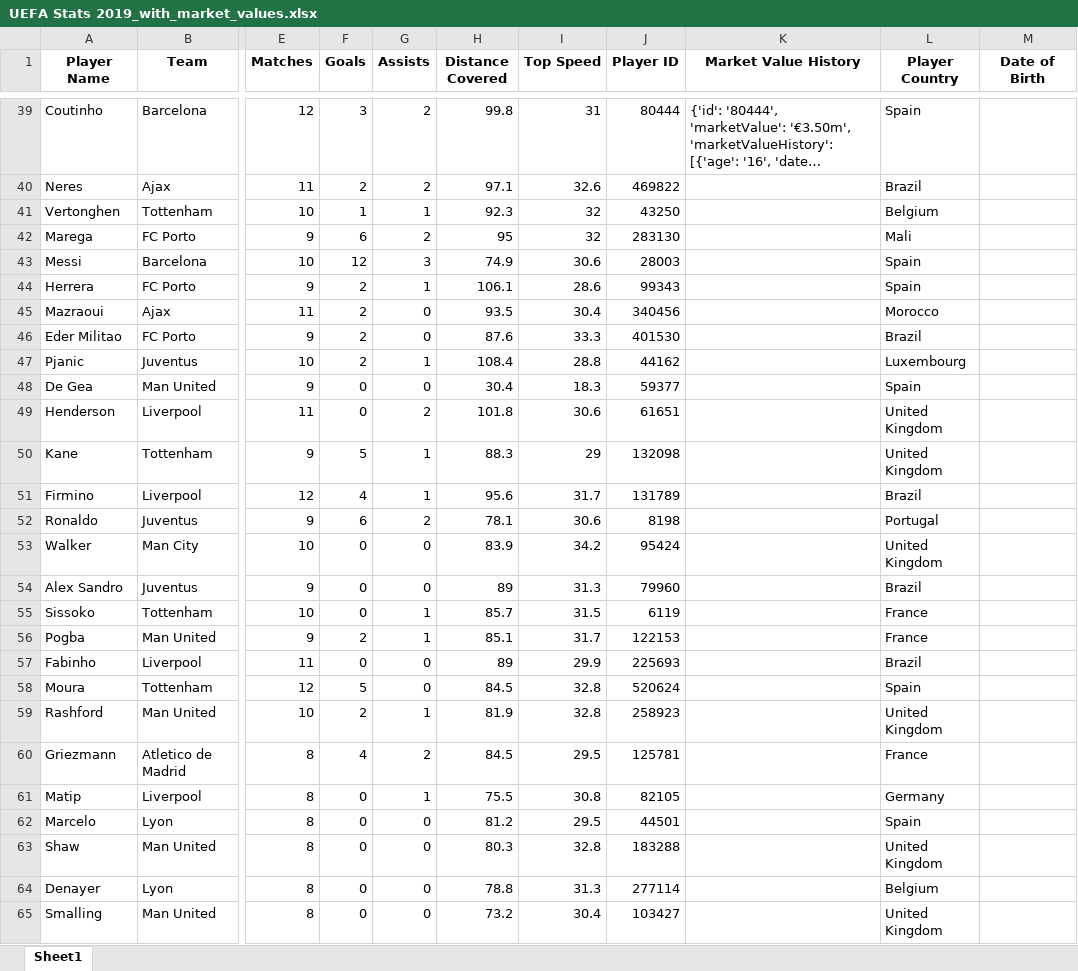
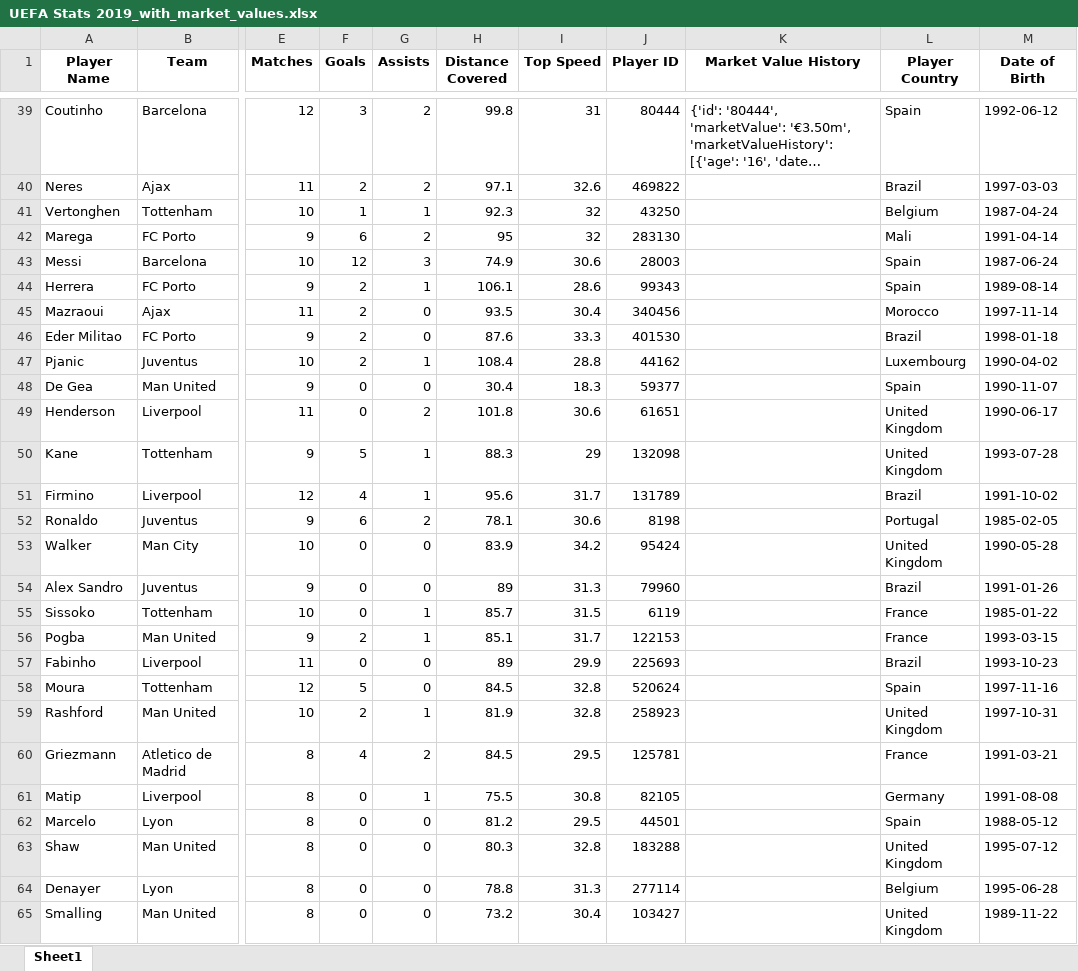
Before and after one commit to CesarAguirre9/Soccer_Players_Market_Value, an Excel workbook: Data/UEFA Stats 2019_with_market_values.xlsx, sheet Sheet1, drawn as a sheet; only a part is shown, gaps mark what is left out; long unchanged cells end in …; values as stored, in another font and other column widths than the file's, no borders; the diff covers the shown part only; the diff names each change by its address in the sheet, - before the commit and + after, or states it on an @@ line.

```diff
--- a/Data/UEFA Stats 2019_with_market_values.xlsx (sheet Sheet1)
+++ b/Data/UEFA Stats 2019_with_market_values.xlsx (sheet Sheet1)
-M39 (Date of Birth): (empty)
+M39 (Date of Birth): 1992-06-12
-M40 (Date of Birth): (empty)
+M40 (Date of Birth): 1997-03-03
-M41 (Date of Birth): (empty)
+M41 (Date of Birth): 1987-04-24
-M42 (Date of Birth): (empty)
+M42 (Date of Birth): 1991-04-14
-M43 (Date of Birth): (empty)
+M43 (Date of Birth): 1987-06-24
-M44 (Date of Birth): (empty)
+M44 (Date of Birth): 1989-08-14
-M45 (Date of Birth): (empty)
+M45 (Date of Birth): 1997-11-14
-M46 (Date of Birth): (empty)
+M46 (Date of Birth): 1998-01-18
-M47 (Date of Birth): (empty)
+M47 (Date of Birth): 1990-04-02
-M48 (Date of Birth): (empty)
+M48 (Date of Birth): 1990-11-07
-M49 (Date of Birth): (empty)
+M49 (Date of Birth): 1990-06-17
-M50 (Date of Birth): (empty)
+M50 (Date of Birth): 1993-07-28
-M51 (Date of Birth): (empty)
+M51 (Date of Birth): 1991-10-02
-M52 (Date of Birth): (empty)
+M52 (Date of Birth): 1985-02-05
-M53 (Date of Birth): (empty)
+M53 (Date of Birth): 1990-05-28
-M54 (Date of Birth): (empty)
+M54 (Date of Birth): 1991-01-26
-M55 (Date of Birth): (empty)
+M55 (Date of Birth): 1985-01-22
-M56 (Date of Birth): (empty)
+M56 (Date of Birth): 1993-03-15
-M57 (Date of Birth): (empty)
+M57 (Date of Birth): 1993-10-23
-M58 (Date of Birth): (empty)
+M58 (Date of Birth): 1997-11-16
-M59 (Date of Birth): (empty)
+M59 (Date of Birth): 1997-10-31
-M60 (Date of Birth): (empty)
+M60 (Date of Birth): 1991-03-21
-M61 (Date of Birth): (empty)
+M61 (Date of Birth): 1991-08-08
-M62 (Date of Birth): (empty)
+M62 (Date of Birth): 1988-05-12
-M63 (Date of Birth): (empty)
+M63 (Date of Birth): 1995-07-12
-M64 (Date of Birth): (empty)
+M64 (Date of Birth): 1995-06-28
-M65 (Date of Birth): (empty)
+M65 (Date of Birth): 1989-11-22
```
Also changed, not shown: 661 edited cells elsewhere in this sheet, 1 other file.
